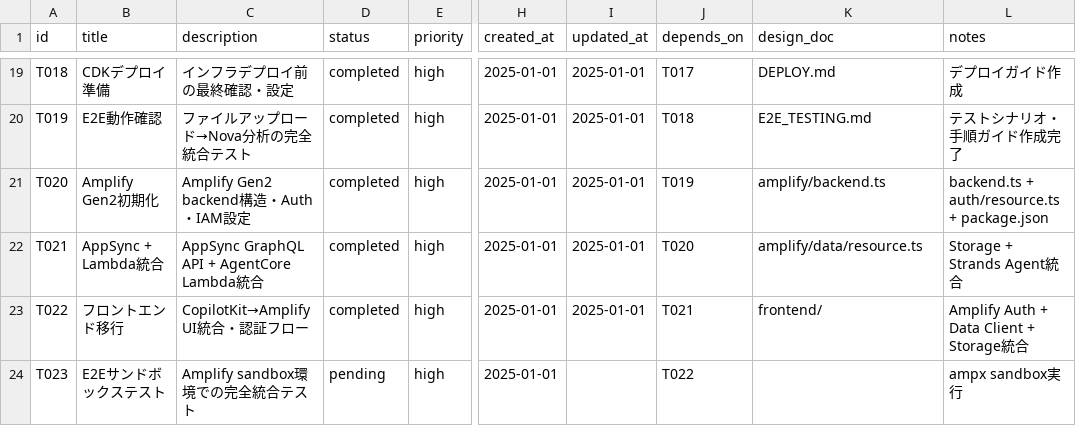
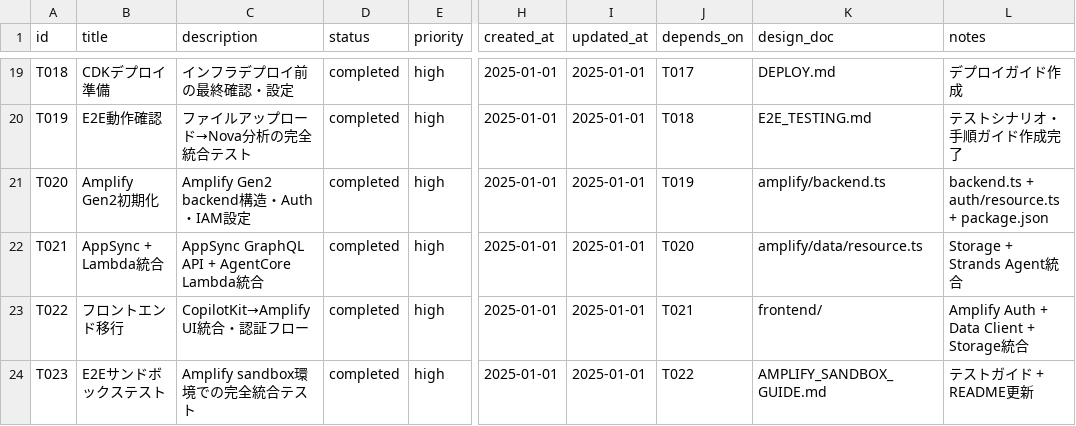
Before and after one commit to aezisai-inc/rd-bedrock-nova, a CSV file: docs/TASKS.csv, drawn as a sheet; only a part is shown, gaps mark what is left out; the diff names each change by its address in the sheet, - before the commit and + after, or states it on an @@ line.

Commit message:
docs: T023 E2Eサンドボックステストガイド + README更新

```diff
--- a/docs/TASKS.csv
+++ b/docs/TASKS.csv
-D24 (status): pending
+D24 (status): completed
-I24 (updated_at): (empty)
+I24 (updated_at): 2025-01-01
-K24 (design_doc): (empty)
+K24 (design_doc): AMPLIFY_SANDBOX_GUIDE.md
-L24 (notes): ampx sandbox実行
+L24 (notes): テストガイド + README更新
```
Also changed, not shown: 5 other files.
